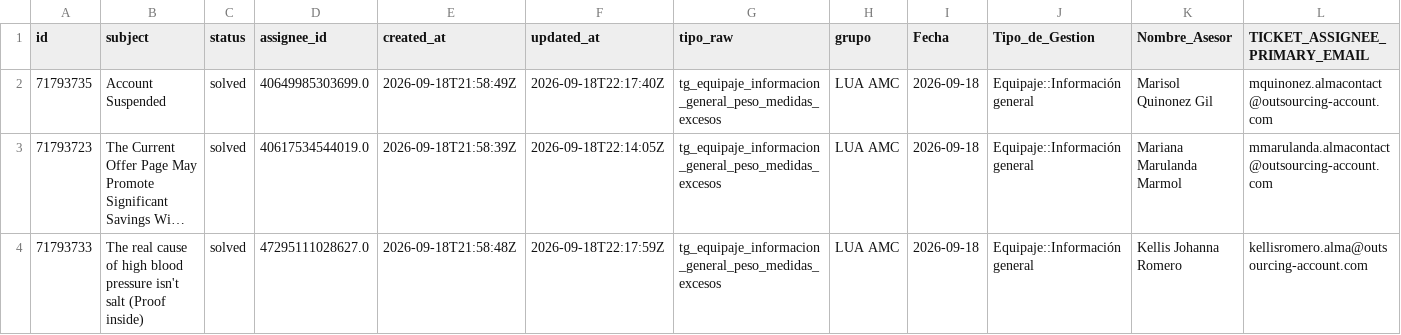
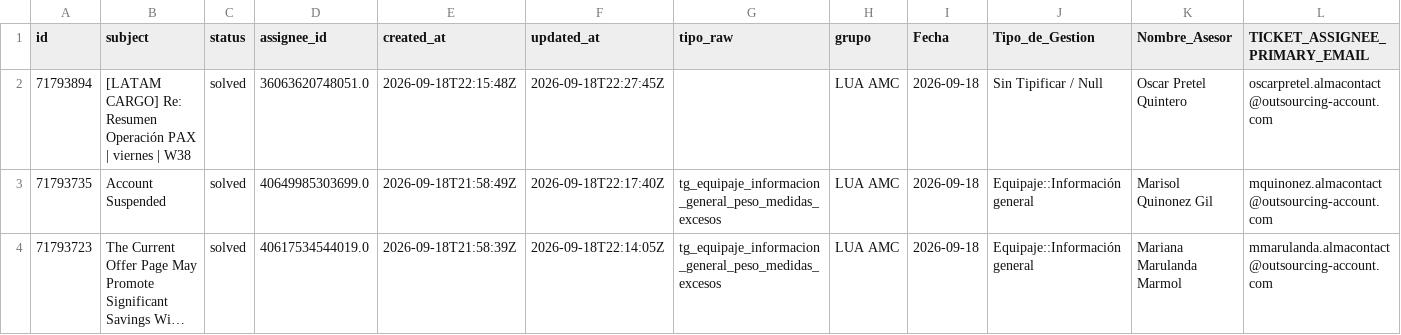
Before and after one commit to carlosmurilloealmacontact/presencia-genesys, a CSV file: data/zendesk/productividad_hoy_en_vivo.csv, drawn as a sheet; only a part is shown; the shorter side is filled out with more unchanged rows; long unchanged cells end in …; the diff covers the shown part only; the diff names each change by its address in the sheet, - before the commit and + after, or states it on an @@ line.

Commit message:
Auto-sync Zendesk/Salesforce [2026-09-18 17:33]

```diff
--- a/data/zendesk/productividad_hoy_en_vivo.csv
+++ b/data/zendesk/productividad_hoy_en_vivo.csv
+row 2: 71793894 | [LATAM CARGO] Re: Resumen Operación PAX | viernes | W38 | solved | 36063620748051.0 | 2026-09-18T22:15:48Z | 2026-09-18T22:27:45Z |  | LUA AMC | 2026-09-18 | Sin Tipificar / Null | Oscar Pretel Quintero | oscarpretel.almacontact@outsourcing-account.com
```
Also changed, not shown: 5 added rows and 1 edited cell elsewhere in this file, 2 other files.
